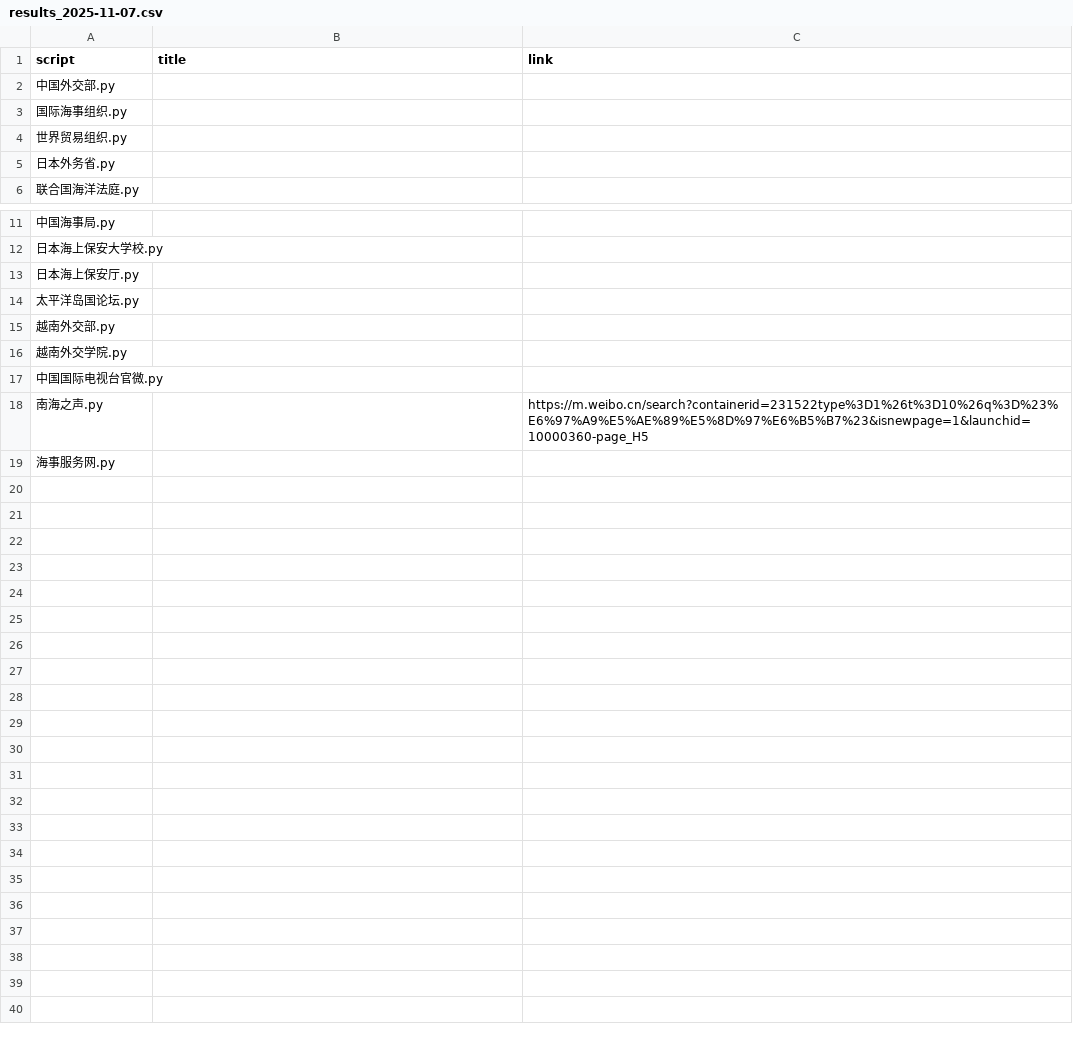
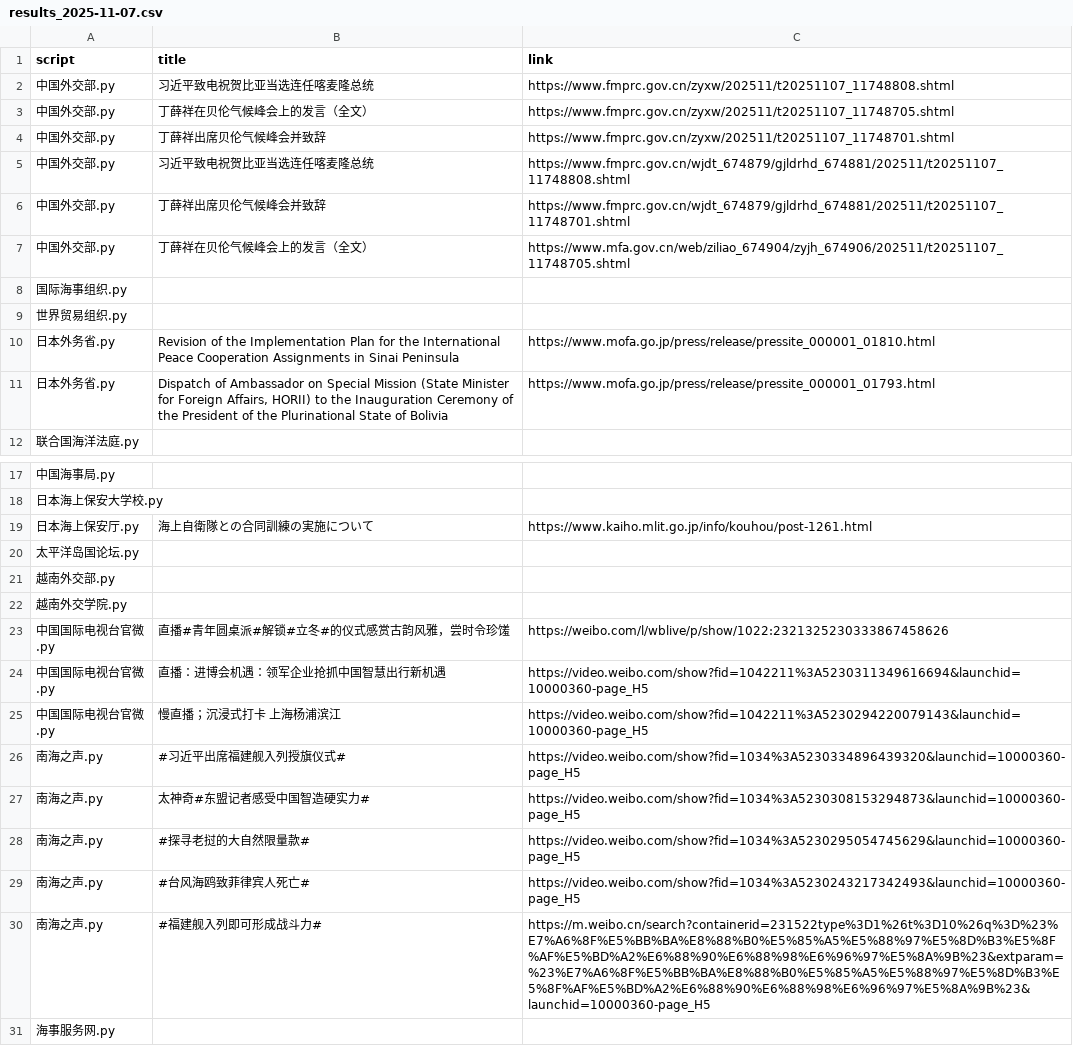
Before and after one commit to KACSH9/---, a CSV file: results_2025-11-07.csv, drawn as a sheet; only a part is shown, gaps mark what is left out.

```diff
--- a/results_2025-11-07.csv
+++ b/results_2025-11-07.csv
@@ -1,6 +1,12 @@
 script,title,link
-中国外交部.py,,
+中国外交部.py,习近平致电祝贺比亚当选连任喀麦隆总统,https://www.fmprc.gov.cn/zyxw/202511/t20251107_11748808.shtml
+中国外交部.py,丁薛祥在贝伦气候峰会上的发言（全文）,https://www.fmprc.gov.cn/zyxw/202511/t20251107_11748705.shtml
+中国外交部.py,丁薛祥出席贝伦气候峰会并致辞,https://www.fmprc.gov.cn/zyxw/202511/t20251107_11748701.shtml
+中国外交部.py,习近平致电祝贺比亚当选连任喀麦隆总统,https://www.fmprc.gov.cn/wjdt_674879/gjldrhd_674881/202511/t20251107_11748808.shtml
+中国外交部.py,丁薛祥出席贝伦气候峰会并致辞,https://www.fmprc.gov.cn/wjdt_674879/gjldrhd_674881/202511/t20251107_11748701.shtml
+中国外交部.py,丁薛祥在贝伦气候峰会上的发言（全文）,https://www.mfa.gov.cn/web/ziliao_674904/zyjh_674906/202511/t20251107_11748705.shtml
 国际海事组织.py,,
 世界贸易组织.py,,
-日本外务省.py,,
+日本外务省.py,Revision of the Implementation Plan for the International Peace Cooperation Assignments in Sinai Peninsula,https://www.mofa.go.jp/press/release/pressite_000001_01810.html
+日本外务省.py,"Dispatch of Ambassador on Special Mission (State Minister for Foreign Affairs, HORII) to the Inauguration Ceremony of the President of the Plurinational State of Bolivia",https://www.mofa.go.jp/press/release/pressite_000001_01793.html
 联合国海洋法庭.py,,
@@ -12,3 +18,3 @@ script,title,link
 日本海上保安大学校.py,,
-日本海上保安厅.py,,
+日本海上保安厅.py,海上自衛隊との合同訓練の実施について,https://www.kaiho.mlit.go.jp/info/kouhou/post-1261.html
 太平洋岛国论坛.py,,
@@ -16,4 +22,10 @@ script,title,link
 越南外交学院.py,,
-中国国际电视台官微.py,,
-南海之声.py,,https://m.weibo.cn/search?containerid=231522type%3D1%26t%3D10%26q%3D%23%E6%97%A9%E5%AE%89%E5%8D%97%E6%B5%B7%23&isnewpage=1&launchid=10000360-page_H5
+中国国际电视台官微.py,直播#青年圆桌派#解锁#立冬#的仪式感赏古韵风雅，尝时令珍馐,https://weibo.com/l/wblive/p/show/1022:2321325230333867458626
+中国国际电视台官微.py,直播：进博会机遇：领军企业抢抓中国智慧出行新机遇,https://video.weibo.com/show?fid=1042211%3A5230311349616694&launchid=10000360-page_H5
+中国国际电视台官微.py,慢直播；沉浸式打卡 上海杨浦滨江,https://video.weibo.com/show?fid=1042211%3A5230294220079143&launchid=10000360-page_H5
+南海之声.py,#习近平出席福建舰入列授旗仪式#,https://video.weibo.com/show?fid=1034%3A5230334896439320&launchid=10000360-page_H5
+南海之声.py,太神奇#东盟记者感受中国智造硬实力#,https://video.weibo.com/show?fid=1034%3A5230308153294873&launchid=10000360-page_H5
+南海之声.py,#探寻老挝的大自然限量款#,https://video.weibo.com/show?fid=1034%3A5230295054745629&launchid=10000360-page_H5
+南海之声.py,#台风海鸥致菲律宾人死亡#,https://video.weibo.com/show?fid=1034%3A5230243217342493&launchid=10000360-page_H5
+南海之声.py,#福建舰入列即可形成战斗力#,https://m.weibo.cn/search?containerid=231522type%3D1%26t%3D10%26q%3D%23%E7%A6%8F%E5%BB%BA%E8%88%B0%E5%85%A5%E5%88%97%E5%8D%B3%E5%8F%AF%E5%BD%A2%E6%88%90%E6%88%98%E6%96%97%E5%8A%9B%23&extparam=%23%E7%A6%8F%E5%BB%BA%E8%88%B0%E5%85%A5%E5%88%97%E5%8D%B3%E5%8F%AF%E5%BD%A2%E6%88%90%E6%88%98%E6%96%97%E5%8A%9B%23&launchid=10000360-page_H5
 海事服务网.py,,
```
